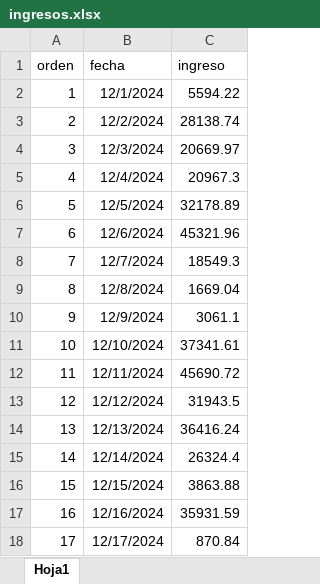
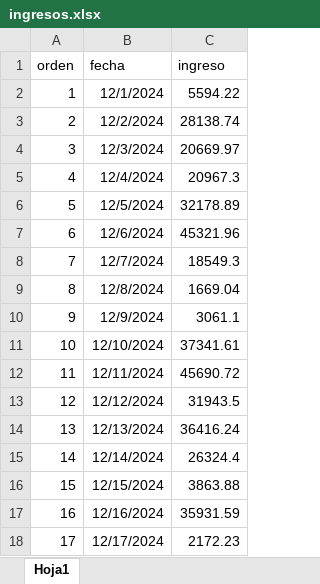
Before and after one commit to Pue223/backendtw, an Excel workbook: src/controller/ingresos.xlsx, sheet Hoja1, drawn as a sheet; values as stored, in another font and other column widths than the file's, no borders; the diff names each change by its address in the sheet, - before the commit and + after, or states it on an @@ line.

```diff
--- a/src/controller/ingresos.xlsx (sheet Hoja1)
+++ b/src/controller/ingresos.xlsx (sheet Hoja1)
-C18 (ingreso): 870.84
+C18 (ingreso): 2172.23
```
Also changed, not shown: src/controller/archivo.xlsx.
